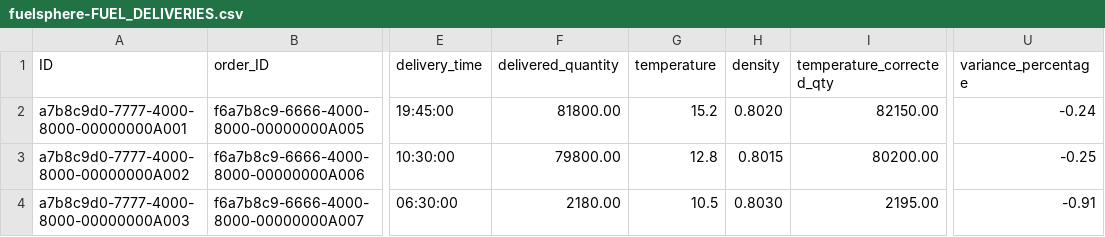
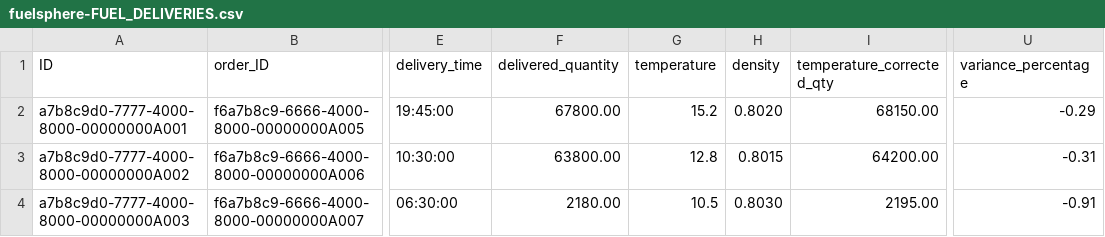
Before and after one commit to kalpesh0304/FuelSphere, a CSV file: db/data/fuelsphere-FUEL_DELIVERIES.csv, drawn as a sheet; only a part is shown, gaps mark what is left out; the diff names each change by its address in the sheet, - before the commit and + after, or states it on an @@ line.

```diff
--- a/db/data/fuelsphere-FUEL_DELIVERIES.csv
+++ b/db/data/fuelsphere-FUEL_DELIVERIES.csv
-F2 (delivered_quantity): 81800.00
+F2 (delivered_quantity): 67800.00
-I2 (temperature_corrected_qty): 82150.00
+I2 (temperature_corrected_qty): 68150.00
-U2 (variance_percentage): -0.24
+U2 (variance_percentage): -0.29
-F3 (delivered_quantity): 79800.00
+F3 (delivered_quantity): 63800.00
-I3 (temperature_corrected_qty): 80200.00
+I3 (temperature_corrected_qty): 64200.00
-U3 (variance_percentage): -0.25
+U3 (variance_percentage): -0.31
```
Also changed, not shown: db/data/fuelsphere-FLIGHT_DISPATCH.csv, db/data/fuelsphere-FUEL_SALES_ORDERS.csv, 2 other files.
